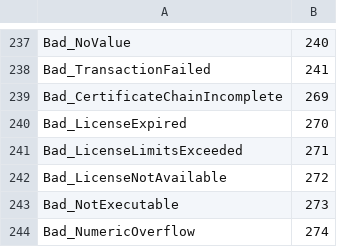
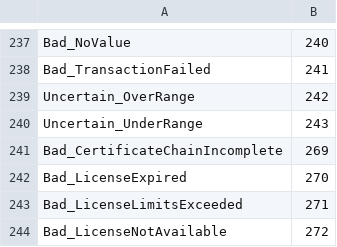
Before and after one commit to marcschier/UA-.NETStandard, a CSV file: Tools/Opc.Ua.SourceGeneration.Core/Design/Status Codes.csv, drawn as a sheet; only a part is shown, gaps mark what is left out; the shorter side is filled out with more unchanged rows.

```diff
--- a/Tools/Opc.Ua.SourceGeneration.Core/Design/Status Codes.csv
+++ b/Tools/Opc.Ua.SourceGeneration.Core/Design/Status Codes.csv
@@ -238,2 +238,4 @@ Bad_NoValue,240
 Bad_TransactionFailed,241
+Uncertain_OverRange,242
+Uncertain_UnderRange,243
 Bad_CertificateChainIncomplete,269
```
Also changed, not shown: 31 other files.
